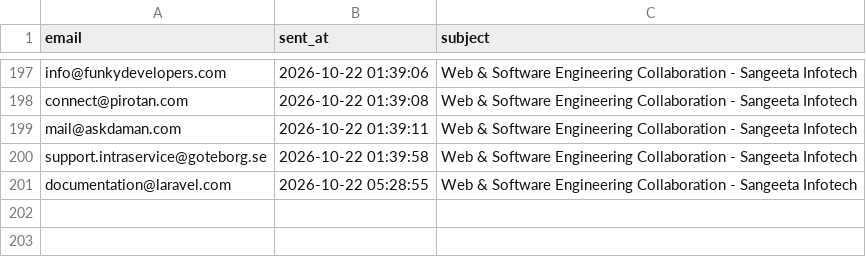
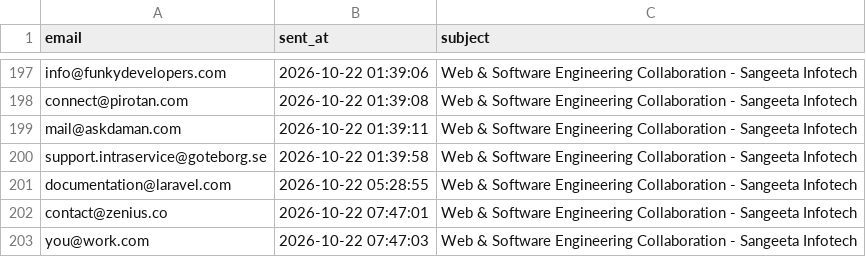
Before and after one commit to yashvi19031998-lgtm/mini-ecommerce-interview-practical, a CSV file: test-demo/logs/sent_emails.csv, drawn as a sheet; only a part is shown, gaps mark what is left out; the diff names each change by its address in the sheet, - before the commit and + after, or states it on an @@ line.

```diff
--- a/test-demo/logs/sent_emails.csv
+++ b/test-demo/logs/sent_emails.csv
+row 202: contact@zenius.co | 2026-10-22 07:47:01 | Web & Software Engineering Collaboration - Sangeeta Infotech
+row 203: you@work.com | 2026-10-22 07:47:03 | Web & Software Engineering Collaboration - Sangeeta Infotech
```
Also changed, not shown: test-demo/logs/scraper_runs.csv, 1 other file.
